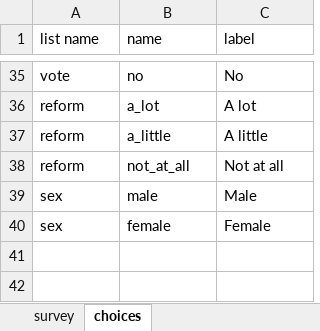
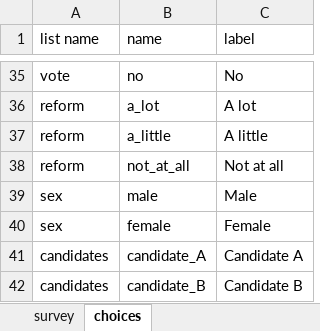
Before and after one commit to JonnyPhillips/Methods_III, an Excel workbook: Classes/Class_4/Survey_Exp_Questionnaire.xlsx, sheet choices, drawn as a sheet; only a part is shown, gaps mark what is left out; values as stored, in another font and other column widths than the file's, no borders; the diff names each change by its address in the sheet, - before the commit and + after, or states it on an @@ line.

```diff
--- a/Classes/Class_4/Survey_Exp_Questionnaire.xlsx (sheet choices)
+++ b/Classes/Class_4/Survey_Exp_Questionnaire.xlsx (sheet choices)
+row 41: candidates | candidate_A | Candidate A
+row 42: candidates | candidate_B | Candidate B
```
Also changed, not shown: sheet survey, 22 other files.
